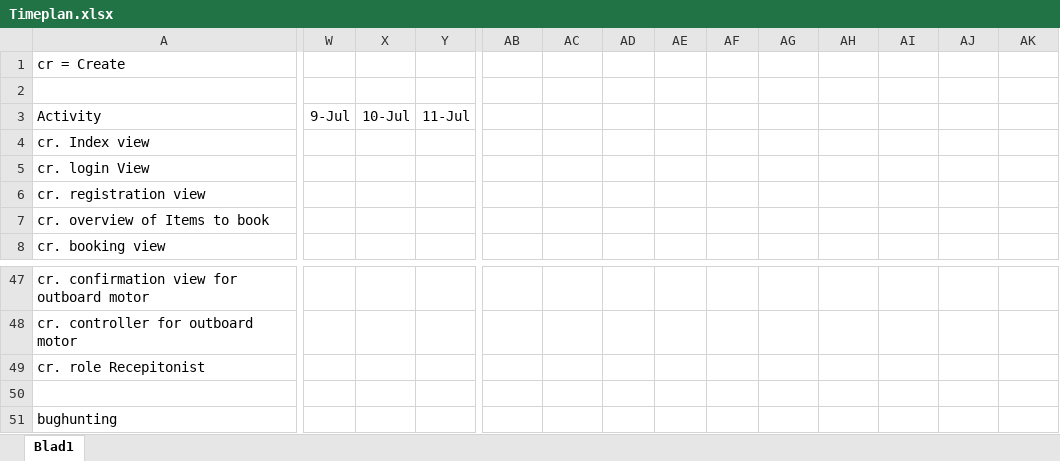
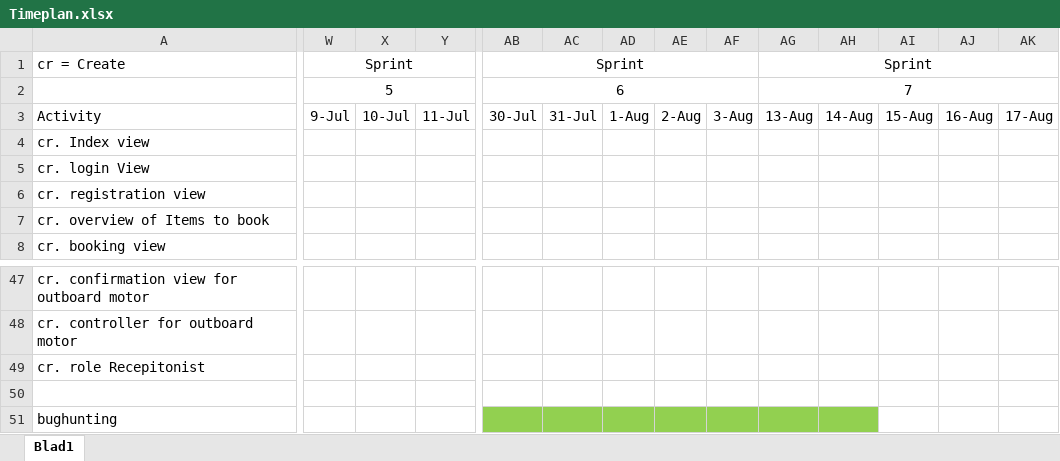
Before and after one commit to Daladwyn/Camping2000, an Excel workbook: Camping2000/ProjectFiles/Timeplan.xlsx, sheet Blad1, drawn as a sheet; only a part is shown, gaps mark what is left out; values as stored, in another font and other column widths than the file's, no borders; the diff names each change by its address in the sheet, - before the commit and + after, or states it on an @@ line.

Commit message:
Timeplan is updated

```diff
--- a/Camping2000/ProjectFiles/Timeplan.xlsx (sheet Blad1)
+++ b/Camping2000/ProjectFiles/Timeplan.xlsx (sheet Blad1)
-W1: (empty)
+W1: Sprint
+W1:AA1 merged
-AB1: (empty)
+AB1: Sprint
+AB1:AF1 merged
-AG1: (empty)
+AG1: Sprint
+AG1:AK1 merged
-W2: (empty)
+W2: 5
+W2:AA2 merged
-AB2: (empty)
+AB2: 6
+AB2:AF2 merged
-AG2: (empty)
+AG2: 7
+AG2:AK2 merged
-AB3: (empty)
+AB3: 30-Jul
-AC3: (empty)
+AC3: 31-Jul
-AD3: (empty)
+AD3: 1-Aug
-AE3: (empty)
+AE3: 2-Aug
-AF3: (empty)
+AF3: 3-Aug
-AG3: (empty)
+AG3: 13-Aug
-AH3: (empty)
+AH3: 14-Aug
-AI3: (empty)
+AI3: 15-Aug
-AJ3: (empty)
+AJ3: 16-Aug
-AK3: (empty)
+AK3: 17-Aug
-AB51:AH51 fill: none
+AB51:AH51 fill: #92D050
```
Also changed, not shown: 1 other file.
